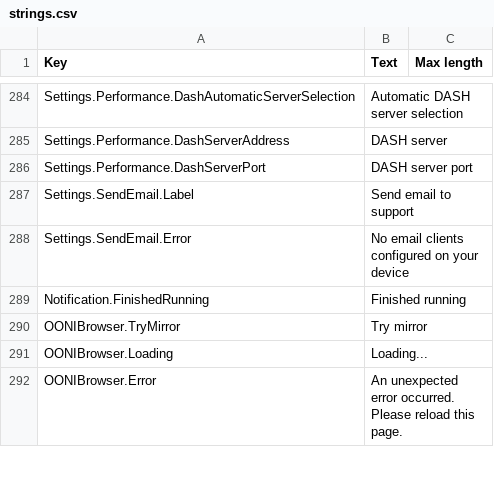
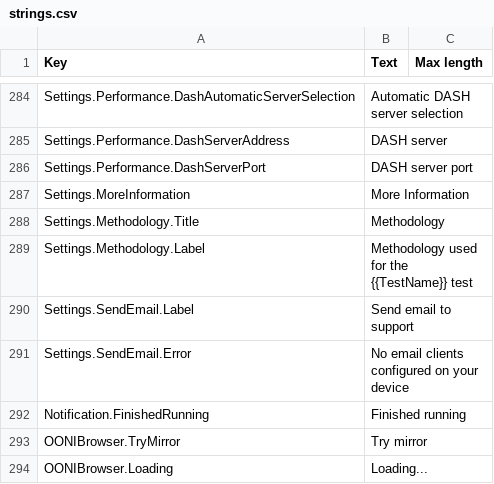
Before and after one commit to ooni/translations, a CSV file: probe-mobile/en/strings.csv, drawn as a sheet; only a part is shown, gaps mark what is left out; the shorter side is filled out with more unchanged rows; the diff names each change by its address in the sheet, - before the commit and + after, or states it on an @@ line.

Commit message:
added new strings

```diff
--- a/probe-mobile/en/strings.csv
+++ b/probe-mobile/en/strings.csv
+row 287: Settings.MoreInformation | More Information
+row 288: Settings.Methodology.Title | Methodology
+row 289: Settings.Methodology.Label | Methodology used for the {{TestName}} test
```
Also changed, not shown: 1 other file.
